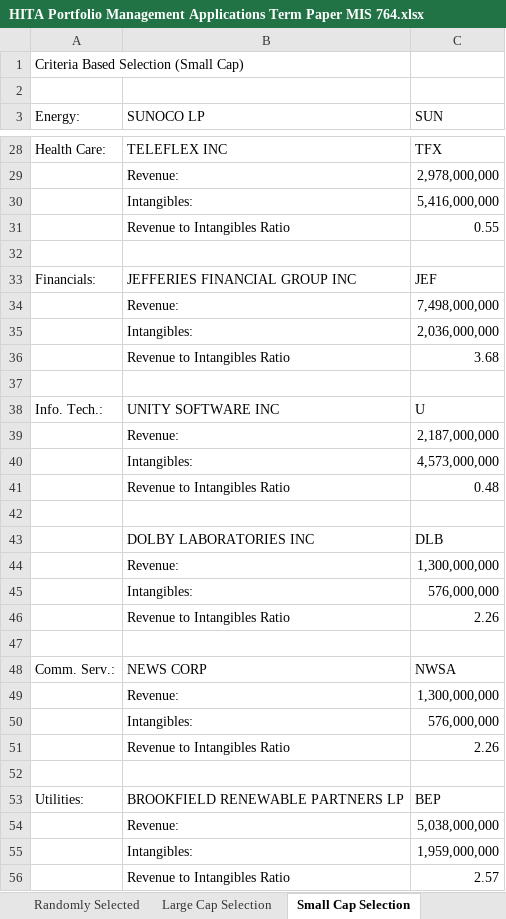
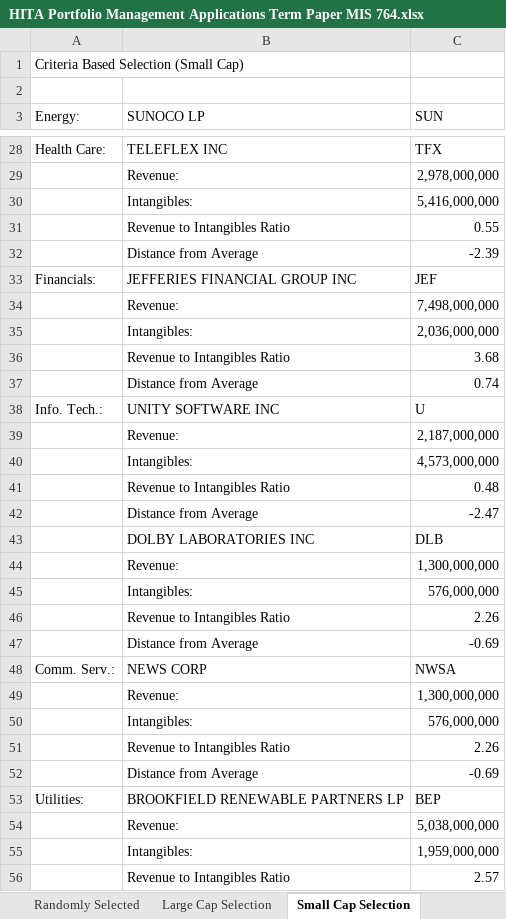
Before and after one commit to kennethlarotyamat/kennethlarotyamat.github.io, an Excel workbook: HITA Portfolio Management Applications Term Paper MIS 764.xlsx, sheet Small Cap Selection, drawn as a sheet; only a part is shown, gaps mark what is left out; values as stored, in another font and other column widths than the file's, no borders; the diff covers the shown part only; the diff names each change by its address in the sheet, - before the commit and + after, or states it on an @@ line.

```diff
--- a/HITA Portfolio Management Applications Term Paper MIS 764.xlsx (sheet Small Cap Selection)
+++ b/HITA Portfolio Management Applications Term Paper MIS 764.xlsx (sheet Small Cap Selection)
-row 32: (empty)
+row 32:  | Distance from Average | -2.39
-row 37: (empty)
+row 37:  | Distance from Average | 0.74
-row 42: (empty)
+row 42:  | Distance from Average | -2.47
-row 47: (empty)
+row 47:  | Distance from Average | -0.69
-row 52: (empty)
+row 52:  | Distance from Average | -0.69
```
Also changed, not shown: 1 removed row and 18 edited cells elsewhere in this sheet.
